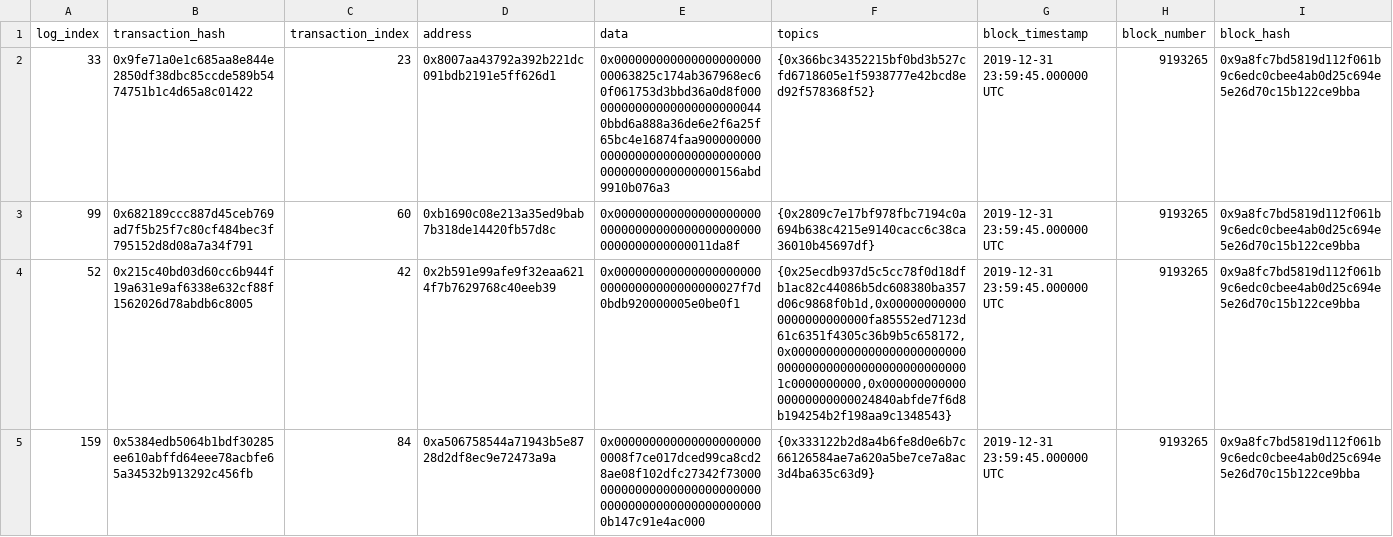
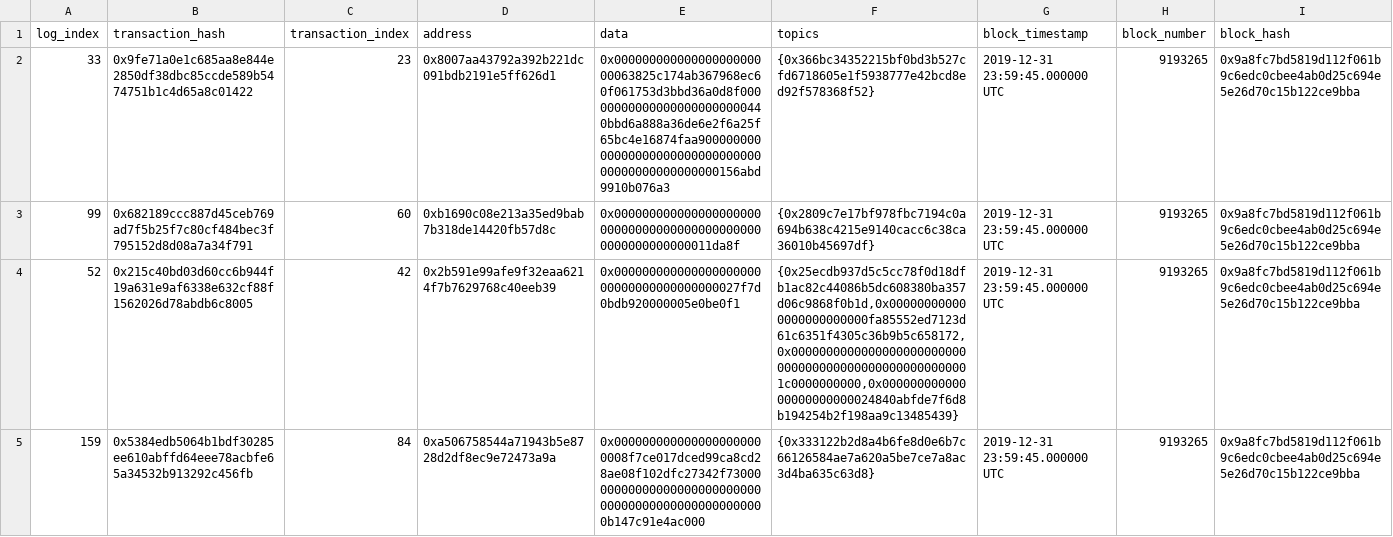
Before and after one commit to SummaryDev/unpack, a CSV file: logs.csv, drawn as a sheet.

```diff
--- a/logs.csv
+++ b/logs.csv
@@ -3,3 +3,3 @@ log_index,transaction_hash,transaction_index,address,data,topics,block_timestamp
 99,0x682189ccc887d45ceb769ad7f5b25f7c80cf484bec3f795152d8d08a7a34f791,60,0xb1690c08e213a35ed9bab7b318de14420fb57d8c,0x000000000000000000000000000000000000000000000000000000000011da8f,{0x2809c7e17bf978fbc7194c0a694b638c4215e9140cacc6c38ca36010b45697df},2019-12-31 23:59:45.000000 UTC,9193265,0x9a8fc7bd5819d112f061b9c6edc0cbee4ab0d25c694e5e26d70c15b122ce9bba
-52,0x215c40bd03d60cc6b944f19a631e9af6338e632cf88f1562026d78abdb6c8005,42,0x2b591e99afe9f32eaa6214f7b7629768c40eeb39,0x00000000000000000000000000000000000000027f7d0bdb920000005e0be0f1,"{0x25ecdb937d5c5cc78f0d18dfb1ac82c44086b5dc608380ba357d06c9868f0b1d,0x000000000000000000000000fa85552ed7123d61c6351f4305c36b9b5c658172,0x00000000000000000000000000000000000000000000000000001c0000000000,0x00000000000000000000000024840abfde7f6d8b194254b2f198aa9c1348543}",2019-12-31 23:59:45.000000 UTC,9193265,0x9a8fc7bd5819d112f061b9c6edc0cbee4ab0d25c694e5e26d70c15b122ce9bba
-159,0x5384edb5064b1bdf30285ee610abffd64eee78acbfe65a34532b913292c456fb,84,0xa506758544a71943b5e8728d2df8ec9e72473a9a,0x0000000000000000000000008f7ce017dced99ca8cd28ae08f102dfc27342f7300000000000000000000000000000000000000000000000000b147c91e4ac000,{0x333122b2d8a4b6fe8d0e6b7c66126584ae7a620a5be7ce7a8ac3d4ba635c63d9},2019-12-31 23:59:45.000000 UTC,9193265,0x9a8fc7bd5819d112f061b9c6edc0cbee4ab0d25c694e5e26d70c15b122ce9bba
+52,0x215c40bd03d60cc6b944f19a631e9af6338e632cf88f1562026d78abdb6c8005,42,0x2b591e99afe9f32eaa6214f7b7629768c40eeb39,0x00000000000000000000000000000000000000027f7d0bdb920000005e0be0f1,"{0x25ecdb937d5c5cc78f0d18dfb1ac82c44086b5dc608380ba357d06c9868f0b1d,0x000000000000000000000000fa85552ed7123d61c6351f4305c36b9b5c658172,0x00000000000000000000000000000000000000000000000000001c0000000000,0x00000000000000000000000024840abfde7f6d8b194254b2f198aa9c13485439}",2019-12-31 23:59:45.000000 UTC,9193265,0x9a8fc7bd5819d112f061b9c6edc0cbee4ab0d25c694e5e26d70c15b122ce9bba
+159,0x5384edb5064b1bdf30285ee610abffd64eee78acbfe65a34532b913292c456fb,84,0xa506758544a71943b5e8728d2df8ec9e72473a9a,0x0000000000000000000000008f7ce017dced99ca8cd28ae08f102dfc27342f7300000000000000000000000000000000000000000000000000b147c91e4ac000,{0x333122b2d8a4b6fe8d0e6b7c66126584ae7a620a5be7ce7a8ac3d4ba635c63d8},2019-12-31 23:59:45.000000 UTC,9193265,0x9a8fc7bd5819d112f061b9c6edc0cbee4ab0d25c694e5e26d70c15b122ce9bba
```
Also changed, not shown: 8 other files.
